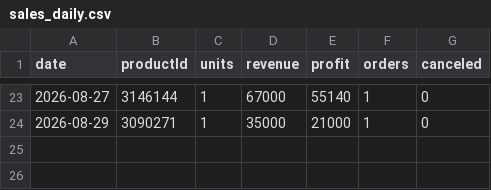
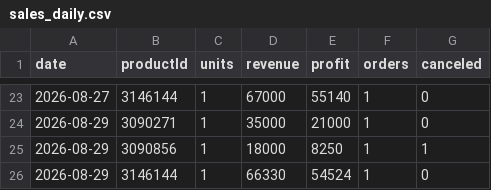
Before and after one commit to ckimework-commits/uzum-1701-dashboard, a CSV file: data/sales_daily.csv, drawn as a sheet; only a part is shown, gaps mark what is left out.

```diff
--- a/data/sales_daily.csv
+++ b/data/sales_daily.csv
@@ -24 +24,3 @@ date,productId,units,revenue,profit,orders,canceled
 2026-08-29,3090271,1,35000,21000,1,0
+2026-08-29,3090856,1,18000,8250,1,1
+2026-08-29,3146144,1,66330,54524,1,0
```
Also changed, not shown: data/portfolio_log.csv, 1 other file.
